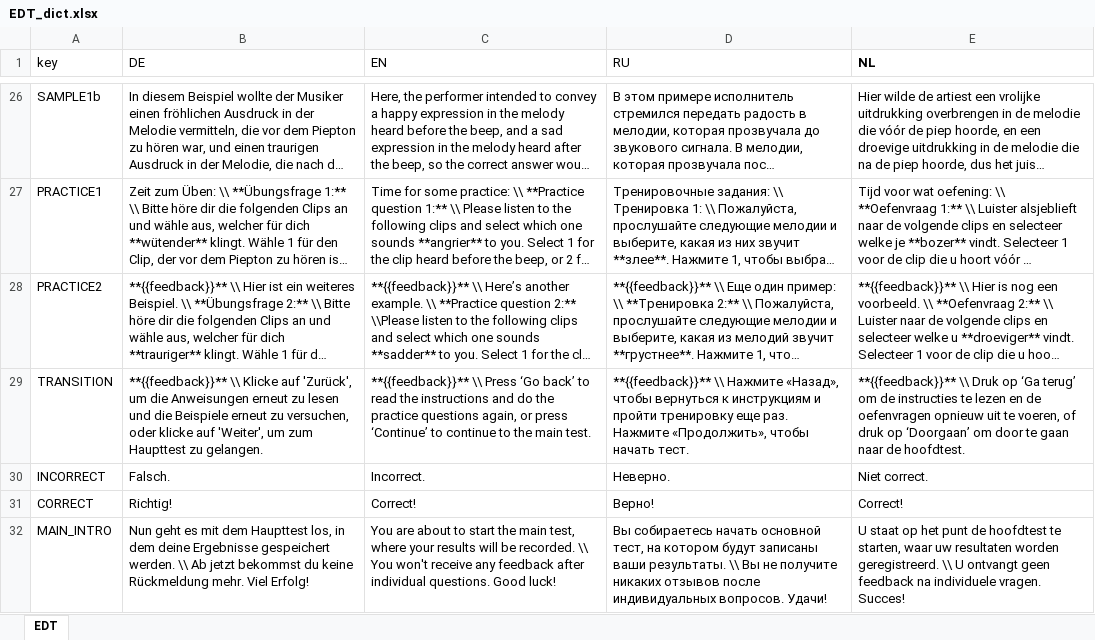
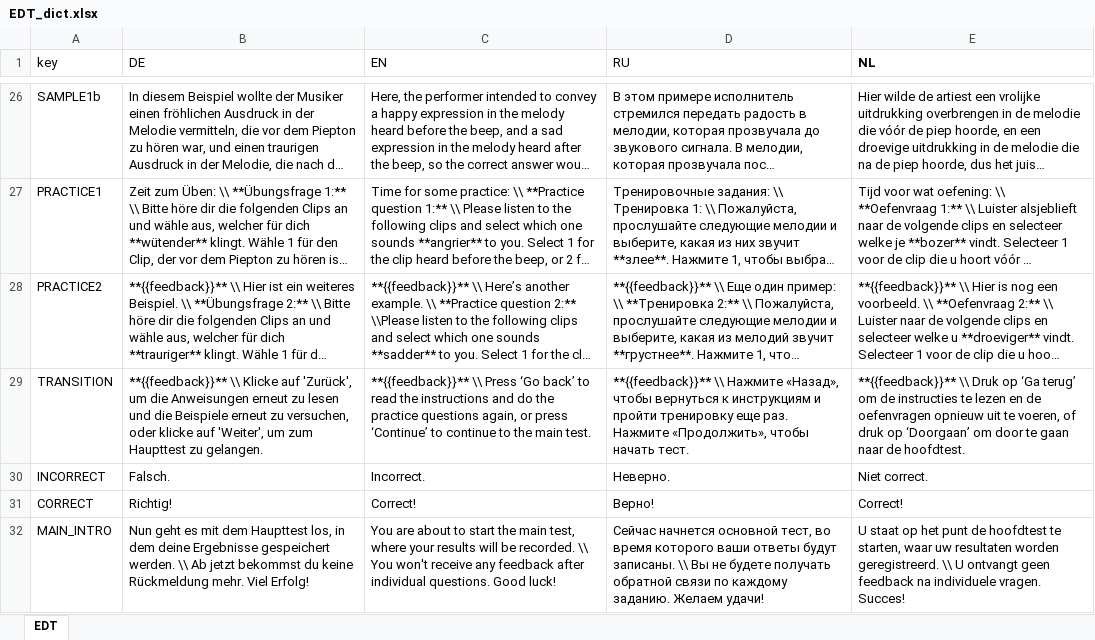
Before and after one commit to klausfrieler/EDT, an Excel workbook: data_raw/EDT_dict.xlsx, sheet EDT, drawn as a sheet; only a part is shown, gaps mark what is left out; long unchanged cells end in …; values as stored, in another font and other column widths than the file's, no borders; charts and pictures not drawn; the diff names each change by its address in the sheet, - before the commit and + after, or states it on an @@ line.

Commit message:
Minor change in Russian translation.

```diff
--- a/data_raw/EDT_dict.xlsx (sheet EDT)
+++ b/data_raw/EDT_dict.xlsx (sheet EDT)
-D32 (RU): Вы собираетесь начать основной тест, на котором будут записаны ваши результаты. \\ Вы не получите никаких отзывов после индивидуальных вопросов. Удачи!
+D32 (RU): Сейчас начнется основной тест, во время которого ваши ответы будут записаны. \\ Вы не будете получать обратной связи по каждому заданию. Желаем удачи!
```
Also changed, not shown: charts or pictures, 1 other file.
